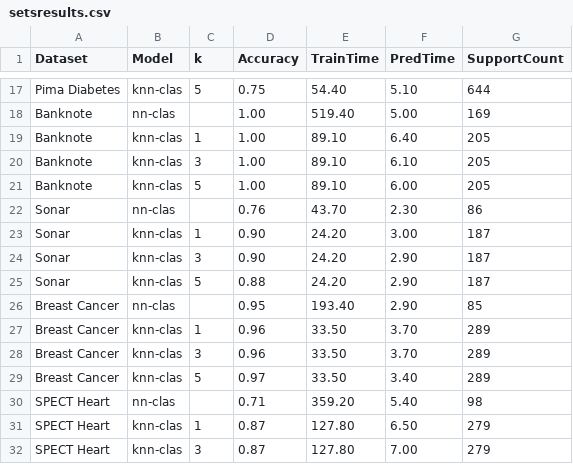
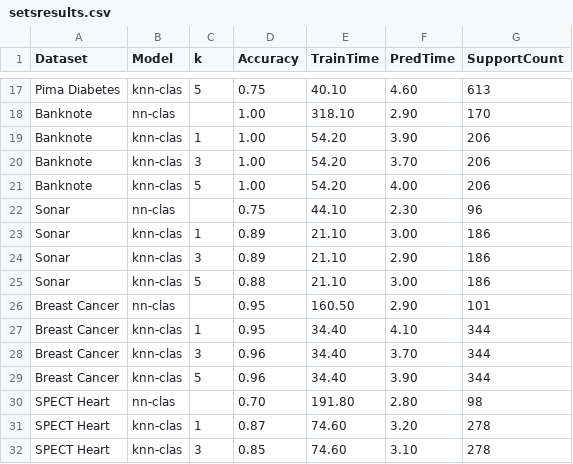
Before and after one commit to eduardo-ufmg/knn-clas, a CSV file: scripts/comparison_results/setsresults.csv, drawn as a sheet; only a part is shown, gaps mark what is left out; the diff covers the shown part only; the diff names each change by its address in the sheet, - before the commit and + after, or states it on an @@ line.

Commit message:
Update dataset results and reporting: correct accuracy, timing, and statistics; enhance preprocessing in real_prepare.py

```diff
--- a/scripts/comparison_results/setsresults.csv
+++ b/scripts/comparison_results/setsresults.csv
-E17 (TrainTime): 54.40
+E17 (TrainTime): 40.10
-F17 (PredTime): 5.10
+F17 (PredTime): 4.60
-G17 (SupportCount): 644
+G17 (SupportCount): 613
-E18 (TrainTime): 519.40
+E18 (TrainTime): 318.10
-F18 (PredTime): 5.00
+F18 (PredTime): 2.90
-G18 (SupportCount): 169
+G18 (SupportCount): 170
-E19:E21 (TrainTime): 89.10
+E19:E21 (TrainTime): 54.20
-F19 (PredTime): 6.40
+F19 (PredTime): 3.90
-G19:G21 (SupportCount): 205
+G19:G21 (SupportCount): 206
-F20 (PredTime): 6.10
+F20 (PredTime): 3.70
-F21 (PredTime): 6.00
+F21 (PredTime): 4.00
-D22 (Accuracy): 0.76
+D22 (Accuracy): 0.75
-E22 (TrainTime): 43.70
+E22 (TrainTime): 44.10
-G22 (SupportCount): 86
+G22 (SupportCount): 96
-D23:D24 (Accuracy): 0.90
+D23:D24 (Accuracy): 0.89
-E23:E25 (TrainTime): 24.20
+E23:E25 (TrainTime): 21.10
-G23:G25 (SupportCount): 187
+G23:G25 (SupportCount): 186
-F25 (PredTime): 2.90
+F25 (PredTime): 3.00
-E26 (TrainTime): 193.40
+E26 (TrainTime): 160.50
-G26 (SupportCount): 85
+G26 (SupportCount): 101
-D27 (Accuracy): 0.96
+D27 (Accuracy): 0.95
-E27:E29 (TrainTime): 33.50
+E27:E29 (TrainTime): 34.40
-F27 (PredTime): 3.70
+F27 (PredTime): 4.10
-G27:G29 (SupportCount): 289
+G27:G29 (SupportCount): 344
-D29 (Accuracy): 0.97
+D29 (Accuracy): 0.96
-F29 (PredTime): 3.40
+F29 (PredTime): 3.90
-D30 (Accuracy): 0.71
+D30 (Accuracy): 0.70
-E30 (TrainTime): 359.20
+E30 (TrainTime): 191.80
-F30 (PredTime): 5.40
+F30 (PredTime): 2.80
-E31:E32 (TrainTime): 127.80
+E31:E32 (TrainTime): 74.60
-F31 (PredTime): 6.50
+F31 (PredTime): 3.20
-G31:G32 (SupportCount): 279
+G31:G32 (SupportCount): 278
-D32 (Accuracy): 0.87
+D32 (Accuracy): 0.85
-F32 (PredTime): 7.00
+F32 (PredTime): 3.10
```
Also changed, not shown: 50 edited cells elsewhere in this file, scripts/comparison_results/setsmetadata.csv, 6 other files.
